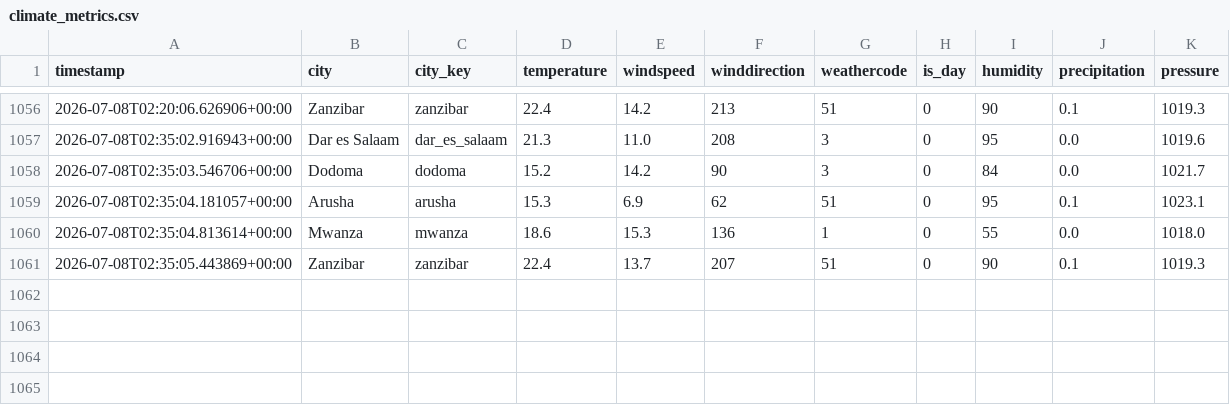
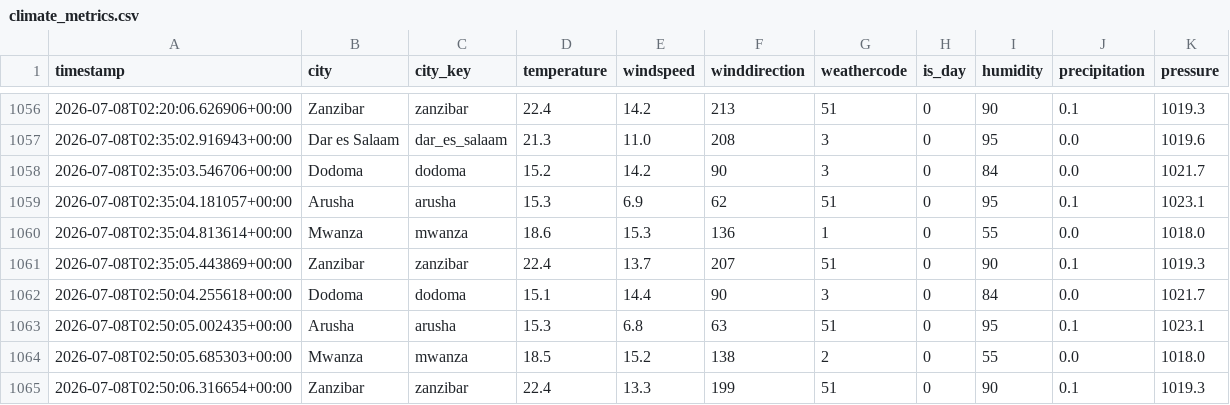
Before and after one commit to nyandajr/tanzania-climate-watch, a CSV file: data/processed/climate_metrics.csv, drawn as a sheet; only a part is shown, gaps mark what is left out; the diff names each change by its address in the sheet, - before the commit and + after, or states it on an @@ line.

```diff
--- a/data/processed/climate_metrics.csv
+++ b/data/processed/climate_metrics.csv
+row 1062: 2026-07-08T02:50:04.255618+00:00 | Dodoma | dodoma | 15.1 | 14.4 | 90 | 3 | 0 | 84 | 0.0 | 1021.7
+row 1063: 2026-07-08T02:50:05.002435+00:00 | Arusha | arusha | 15.3 | 6.8 | 63 | 51 | 0 | 95 | 0.1 | 1023.1
+row 1064: 2026-07-08T02:50:05.685303+00:00 | Mwanza | mwanza | 18.5 | 15.2 | 138 | 2 | 0 | 55 | 0.0 | 1018.0
+row 1065: 2026-07-08T02:50:06.316654+00:00 | Zanzibar | zanzibar | 22.4 | 13.3 | 199 | 51 | 0 | 90 | 0.1 | 1019.3
```
Also changed, not shown: data/metrics/model_performance.csv, 6 other files.
